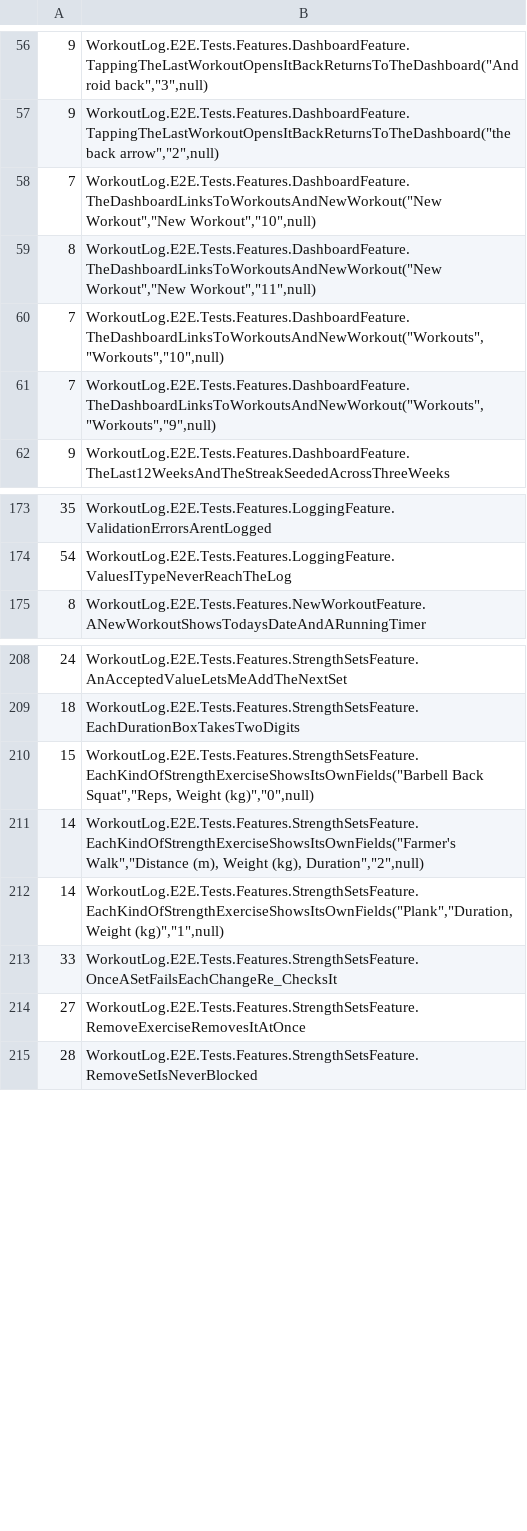
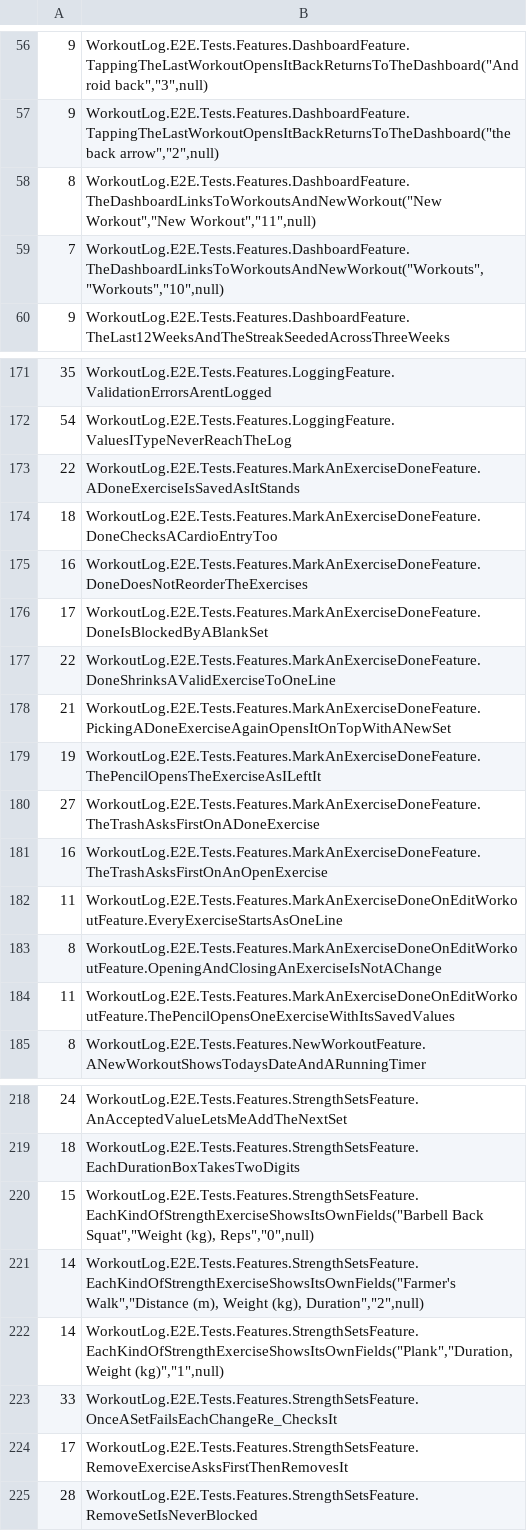
Before and after one commit to marty-shields/workout-log-app, a TSV file: .github/e2e-durations.tsv, drawn as a sheet; only a part is shown, gaps mark what is left out; the diff covers the shown part only.

```diff
--- a/.github/e2e-durations.tsv
+++ b/.github/e2e-durations.tsv
@@ -57,6 +57,4 @@
 9	WorkoutLog.E2E.Tests.Features.DashboardFeature.TappingTheLastWorkoutOpensItBackReturnsToTheDashboard("the back arrow","2",null)
-7	WorkoutLog.E2E.Tests.Features.DashboardFeature.TheDashboardLinksToWorkoutsAndNewWorkout("New Workout","New Workout","10",null)
 8	WorkoutLog.E2E.Tests.Features.DashboardFeature.TheDashboardLinksToWorkoutsAndNewWorkout("New Workout","New Workout","11",null)
 7	WorkoutLog.E2E.Tests.Features.DashboardFeature.TheDashboardLinksToWorkoutsAndNewWorkout("Workouts","Workouts","10",null)
-7	WorkoutLog.E2E.Tests.Features.DashboardFeature.TheDashboardLinksToWorkoutsAndNewWorkout("Workouts","Workouts","9",null)
 9	WorkoutLog.E2E.Tests.Features.DashboardFeature.TheLast12WeeksAndTheStreakSeededAcrossThreeWeeks
@@ -174,2 +172,14 @@
 54	WorkoutLog.E2E.Tests.Features.LoggingFeature.ValuesITypeNeverReachTheLog
+22	WorkoutLog.E2E.Tests.Features.MarkAnExerciseDoneFeature.ADoneExerciseIsSavedAsItStands
+18	WorkoutLog.E2E.Tests.Features.MarkAnExerciseDoneFeature.DoneChecksACardioEntryToo
+16	WorkoutLog.E2E.Tests.Features.MarkAnExerciseDoneFeature.DoneDoesNotReorderTheExercises
+17	WorkoutLog.E2E.Tests.Features.MarkAnExerciseDoneFeature.DoneIsBlockedByABlankSet
+22	WorkoutLog.E2E.Tests.Features.MarkAnExerciseDoneFeature.DoneShrinksAValidExerciseToOneLine
+21	WorkoutLog.E2E.Tests.Features.MarkAnExerciseDoneFeature.PickingADoneExerciseAgainOpensItOnTopWithANewSet
+19	WorkoutLog.E2E.Tests.Features.MarkAnExerciseDoneFeature.ThePencilOpensTheExerciseAsILeftIt
+27	WorkoutLog.E2E.Tests.Features.MarkAnExerciseDoneFeature.TheTrashAsksFirstOnADoneExercise
+16	WorkoutLog.E2E.Tests.Features.MarkAnExerciseDoneFeature.TheTrashAsksFirstOnAnOpenExercise
+11	WorkoutLog.E2E.Tests.Features.MarkAnExerciseDoneOnEditWorkoutFeature.EveryExerciseStartsAsOneLine
+8	WorkoutLog.E2E.Tests.Features.MarkAnExerciseDoneOnEditWorkoutFeature.OpeningAndClosingAnExerciseIsNotAChange
+11	WorkoutLog.E2E.Tests.Features.MarkAnExerciseDoneOnEditWorkoutFeature.ThePencilOpensOneExerciseWithItsSavedValues
 8	WorkoutLog.E2E.Tests.Features.NewWorkoutFeature.ANewWorkoutShowsTodaysDateAndARunningTimer
@@ -209,3 +219,3 @@
 18	WorkoutLog.E2E.Tests.Features.StrengthSetsFeature.EachDurationBoxTakesTwoDigits
-15	WorkoutLog.E2E.Tests.Features.StrengthSetsFeature.EachKindOfStrengthExerciseShowsItsOwnFields("Barbell Back Squat","Reps, Weight (kg)","0",null)
+15	WorkoutLog.E2E.Tests.Features.StrengthSetsFeature.EachKindOfStrengthExerciseShowsItsOwnFields("Barbell Back Squat","Weight (kg), Reps","0",null)
 14	WorkoutLog.E2E.Tests.Features.StrengthSetsFeature.EachKindOfStrengthExerciseShowsItsOwnFields("Farmer's Walk","Distance (m), Weight (kg), Duration","2",null)
@@ -213,3 +223,3 @@
 33	WorkoutLog.E2E.Tests.Features.StrengthSetsFeature.OnceASetFailsEachChangeRe_ChecksIt
-27	WorkoutLog.E2E.Tests.Features.StrengthSetsFeature.RemoveExerciseRemovesItAtOnce
+17	WorkoutLog.E2E.Tests.Features.StrengthSetsFeature.RemoveExerciseAsksFirstThenRemovesIt
 28	WorkoutLog.E2E.Tests.Features.StrengthSetsFeature.RemoveSetIsNeverBlocked
```
Also changed, not shown: 1 added row and 1 removed row elsewhere in this file.
